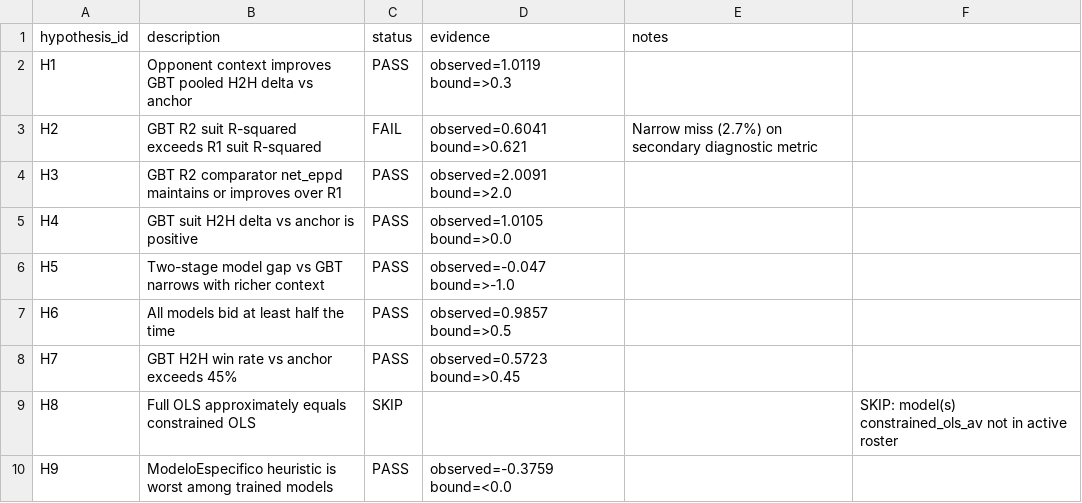
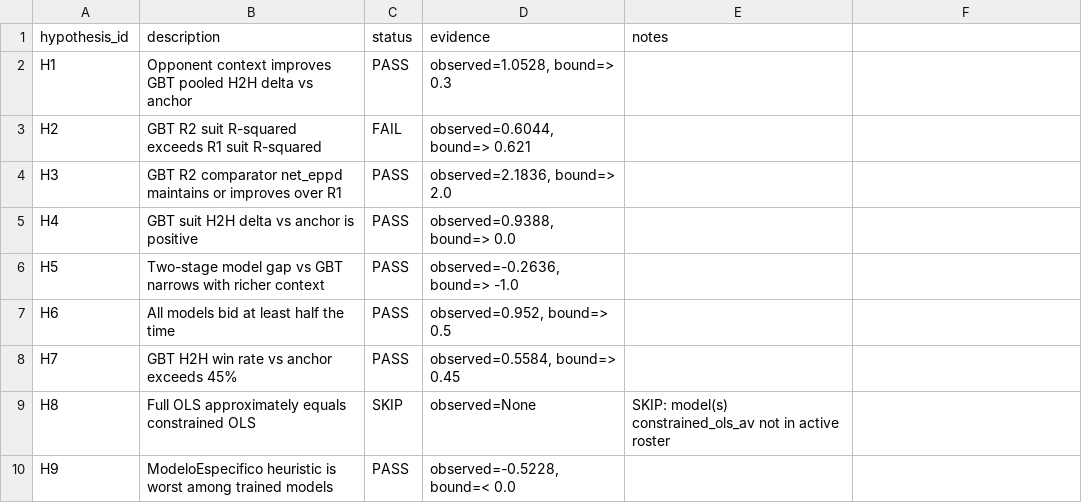
Before and after one commit to Questuart/Bid-Euchre, a CSV file: docs/04_reports/arc_d_v2/r2/full/tables/hypothesis_outcomes.csv, drawn as a sheet.

```diff
--- a/docs/04_reports/arc_d_v2/r2/full/tables/hypothesis_outcomes.csv
+++ b/docs/04_reports/arc_d_v2/r2/full/tables/hypothesis_outcomes.csv
@@ -1,10 +1,10 @@
 hypothesis_id,description,status,evidence,notes
-H1,Opponent context improves GBT pooled H2H delta vs anchor,PASS,observed=1.0119 bound=>0.3,
-H2,GBT R2 suit R-squared exceeds R1 suit R-squared,FAIL,observed=0.6041 bound=>0.621,Narrow miss (2.7%) on secondary diagnostic metric
-H3,GBT R2 comparator net_eppd maintains or improves over R1,PASS,observed=2.0091 bound=>2.0,
-H4,GBT suit H2H delta vs anchor is positive,PASS,observed=1.0105 bound=>0.0,
-H5,Two-stage model gap vs GBT narrows with richer context,PASS,observed=-0.047 bound=>-1.0,
-H6,All models bid at least half the time,PASS,observed=0.9857 bound=>0.5,
-H7,GBT H2H win rate vs anchor exceeds 45%,PASS,observed=0.5723 bound=>0.45,
-H8,Full OLS approximately equals constrained OLS,SKIP,,,SKIP: model(s) constrained_ols_av not in active roster
-H9,ModeloEspecifico heuristic is worst among trained models,PASS,observed=-0.3759 bound=<0.0,
+H1,Opponent context improves GBT pooled H2H delta vs anchor,PASS,"observed=1.0528, bound=> 0.3",
+H2,GBT R2 suit R-squared exceeds R1 suit R-squared,FAIL,"observed=0.6044, bound=> 0.621",
+H3,GBT R2 comparator net_eppd maintains or improves over R1,PASS,"observed=2.1836, bound=> 2.0",
+H4,GBT suit H2H delta vs anchor is positive,PASS,"observed=0.9388, bound=> 0.0",
+H5,Two-stage model gap vs GBT narrows with richer context,PASS,"observed=-0.2636, bound=> -1.0",
+H6,All models bid at least half the time,PASS,"observed=0.952, bound=> 0.5",
+H7,GBT H2H win rate vs anchor exceeds 45%,PASS,"observed=0.5584, bound=> 0.45",
+H8,Full OLS approximately equals constrained OLS,SKIP,observed=None,SKIP: model(s) constrained_ols_av not in active roster
+H9,ModeloEspecifico heuristic is worst among trained models,PASS,"observed=-0.5228, bound=< 0.0",
```
